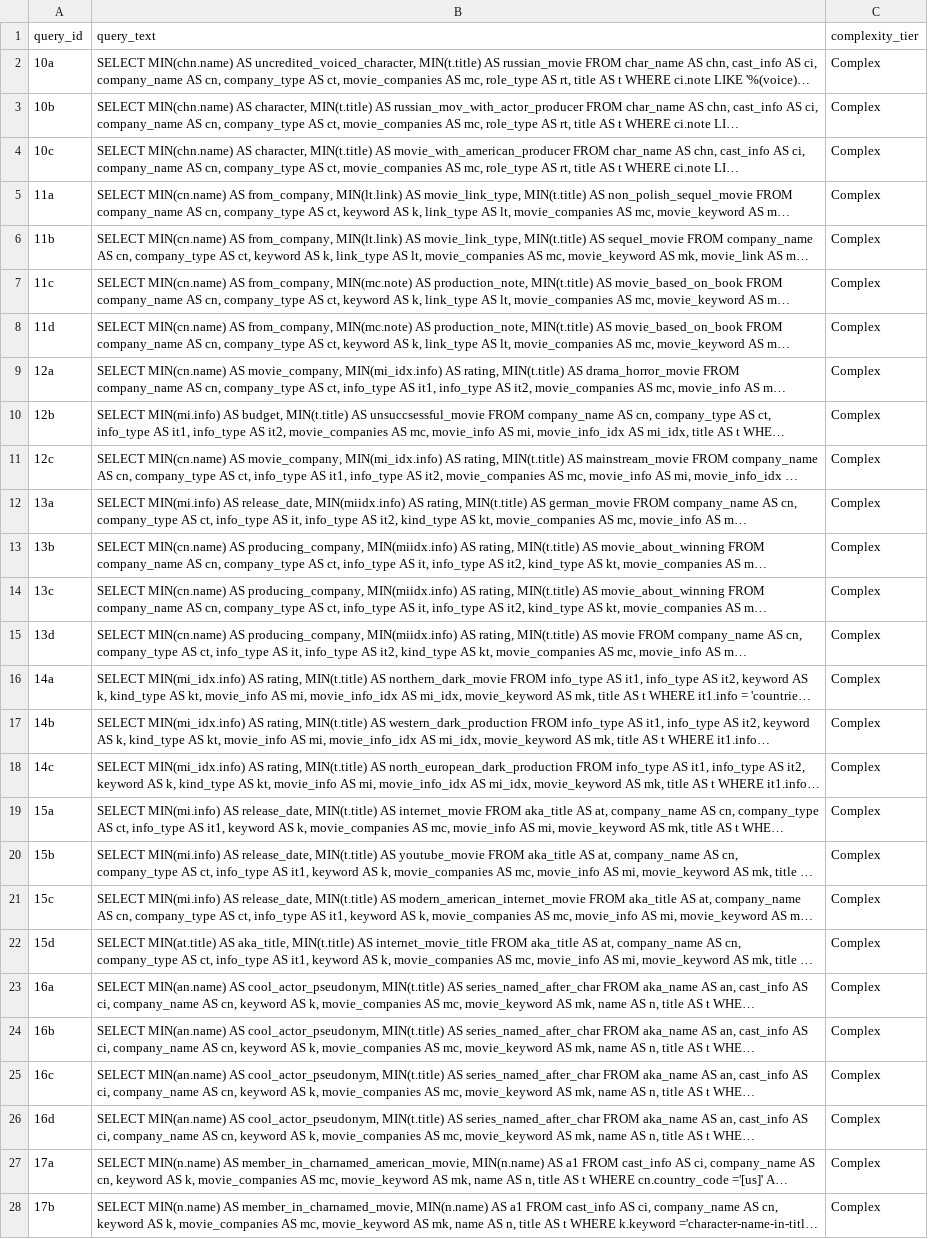
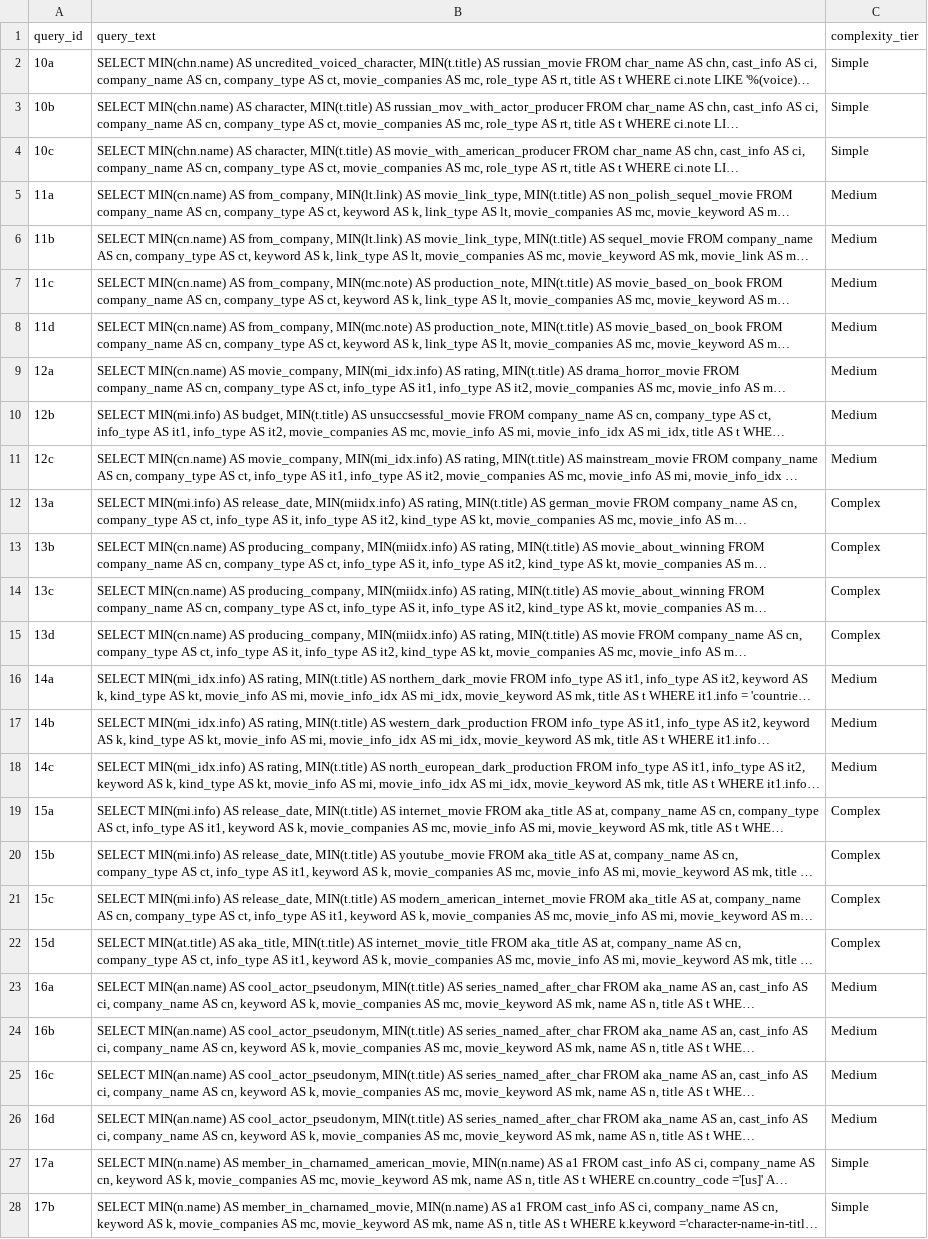
Before and after one commit to Ekpenga9000/cs5200-practicum2-llm-tool-augmented-indexing, a CSV file: pipeline/condition_a/workload.csv, drawn as a sheet; only a part is shown; long unchanged cells end in …; the diff covers the shown part only; the diff names each change by its address in the sheet, - before the commit and + after, or states it on an @@ line.

```diff
--- a/pipeline/condition_a/workload.csv
+++ b/pipeline/condition_a/workload.csv
-C2:C4 (complexity_tier): Complex
+C2:C4 (complexity_tier): Simple
-C5:C11 (complexity_tier): Complex
+C5:C11 (complexity_tier): Medium
-C16:C18 (complexity_tier): Complex
+C16:C18 (complexity_tier): Medium
-C23:C26 (complexity_tier): Complex
+C23:C26 (complexity_tier): Medium
-C27:C28 (complexity_tier): Complex
+C27:C28 (complexity_tier): Simple
```
Also changed, not shown: 43 edited cells elsewhere in this file.
